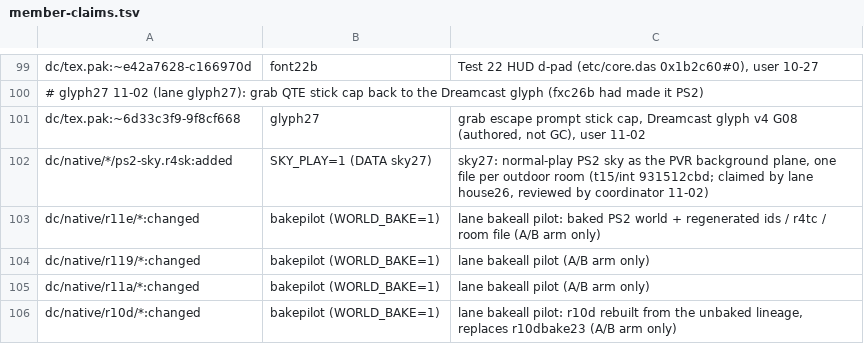
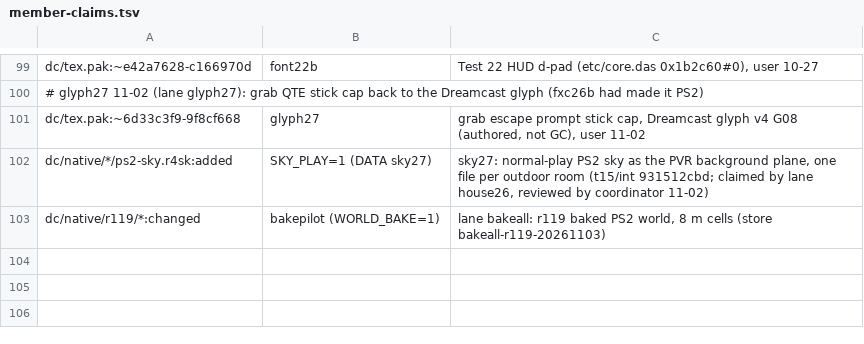
Before and after one commit to lamb2k/re4dc, a TSV file: port/dreamcast/tools/d367/rr/member-claims.tsv, drawn as a sheet; only a part is shown, gaps mark what is left out.

```diff
--- a/port/dreamcast/tools/d367/rr/member-claims.tsv
+++ b/port/dreamcast/tools/d367/rr/member-claims.tsv
@@ -102,5 +102,2 @@ dc/tex.pak:~6d33c3f9-9f8cf668	glyph27	grab escape prompt stick cap, Dreamcast gl
 dc/native/*/ps2-sky.r4sk:added	SKY_PLAY=1 (DATA sky27)	sky27: normal-play PS2 sky as the PVR background plane, one file per outdoor room (t15/int 931512cbd; claimed by lane house26, reviewed by coordinator 11-02)
-dc/native/r11e/*:changed	bakepilot (WORLD_BAKE=1)	lane bakeall pilot: baked PS2 world + regenerated ids / r4tc / room file (A/B arm only)
-dc/native/r119/*:changed	bakepilot (WORLD_BAKE=1)	lane bakeall pilot (A/B arm only)
-dc/native/r11a/*:changed	bakepilot (WORLD_BAKE=1)	lane bakeall pilot (A/B arm only)
-dc/native/r10d/*:changed	bakepilot (WORLD_BAKE=1)	lane bakeall pilot: r10d rebuilt from the unbaked lineage, replaces r10dbake23 (A/B arm only)
+dc/native/r119/*:changed	bakepilot (WORLD_BAKE=1)	lane bakeall: r119 baked PS2 world, 8 m cells (store bakeall-r119-20261103)
```
Also changed, not shown: 3 other files.
